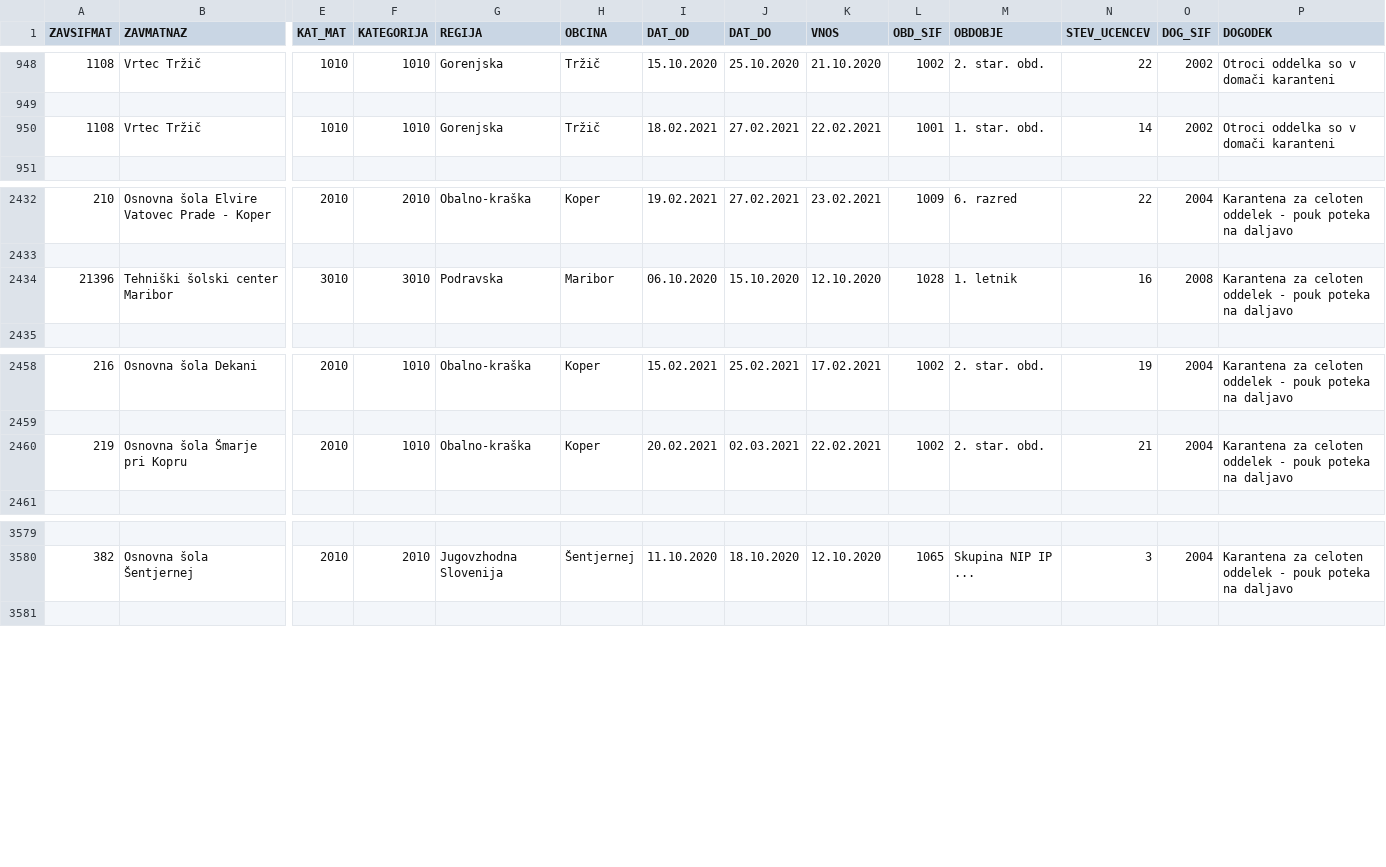
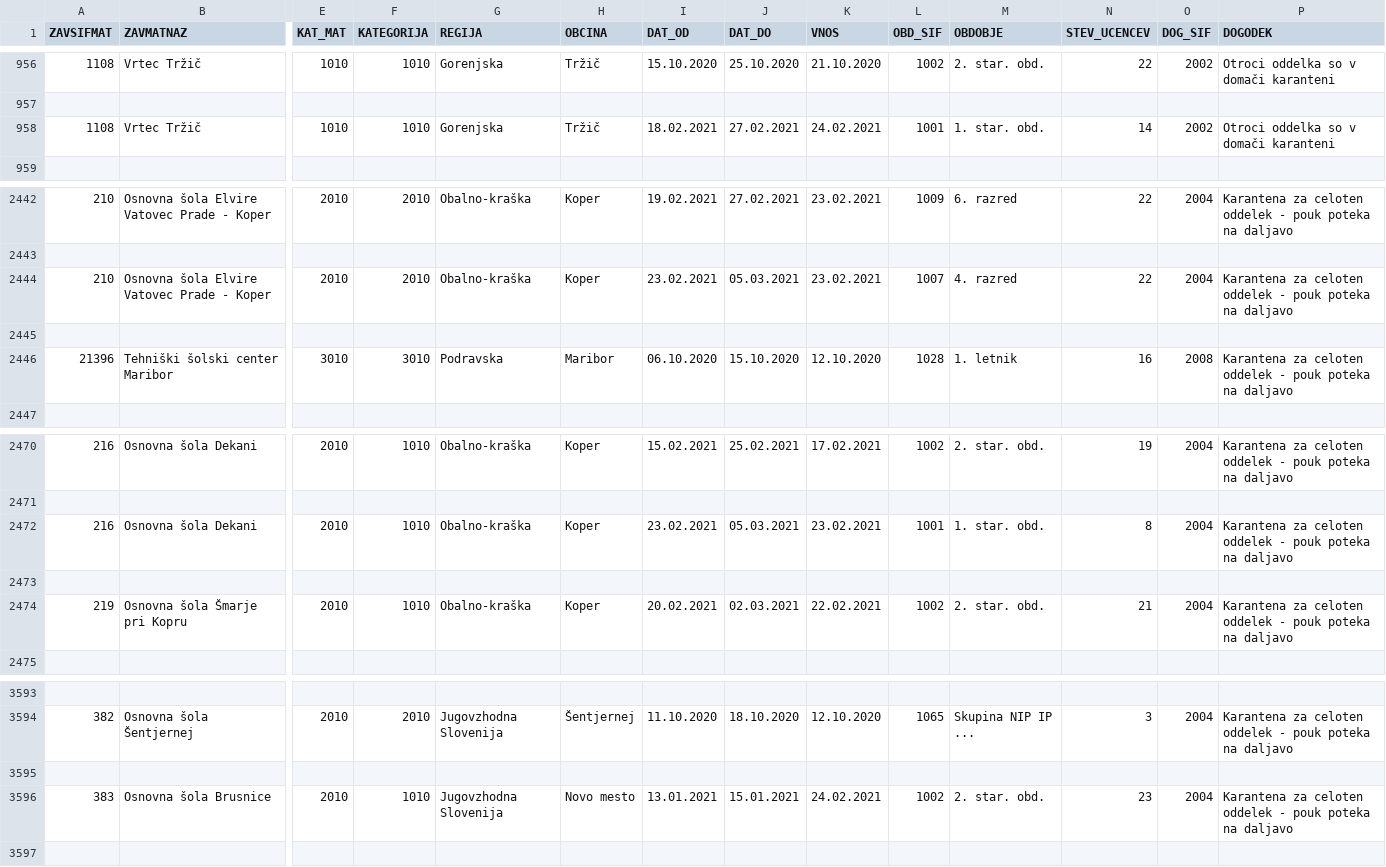
Before and after one commit to GK-MIZS/covid, a CSV file: oddelki.csv, drawn as a sheet; only a part is shown, gaps mark what is left out; addresses are those after the commit; rows hold the shown columns only; the diff covers the shown part only; the diff names each change by its address in the sheet, - before the commit and + after, or states it on an @@ line.

```diff
--- a/oddelki.csv
+++ b/oddelki.csv
-K958 (VNOS): 22.02.2021
+K958 (VNOS): 24.02.2021
+row 2444: 210 | Osnovna šola Elvire Vatovec Prade - Koper | 2010 | 2010 | Obalno-kraška | Koper | 23.02.2021 | 05.03.2021 | 23.02.2021 | 1007 | 4. razred | 22 | 2004 | Karantena za celoten oddelek - pouk poteka na daljavo
+row 2445: (empty)
+row 2472: 216 | Osnovna šola Dekani | 2010 | 1010 | Obalno-kraška | Koper | 23.02.2021 | 05.03.2021 | 23.02.2021 | 1001 | 1. star. obd. | 8 | 2004 | Karantena za celoten oddelek - pouk poteka na daljavo
+row 2473: (empty)
+row 3595: (empty)
+row 3596: 383 | Osnovna šola Brusnice | 2010 | 1010 | Jugovzhodna Slovenija | Novo mesto | 13.01.2021 | 15.01.2021 | 24.02.2021 | 1002 | 2. star. obd. | 23 | 2004 | Karantena za celoten oddelek - pouk poteka na daljavo
```
Also changed, not shown: 10 added rows and 2 edited cells elsewhere in this file, 3 other files.
